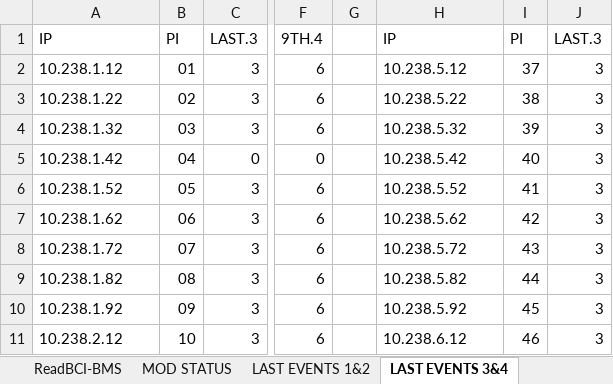
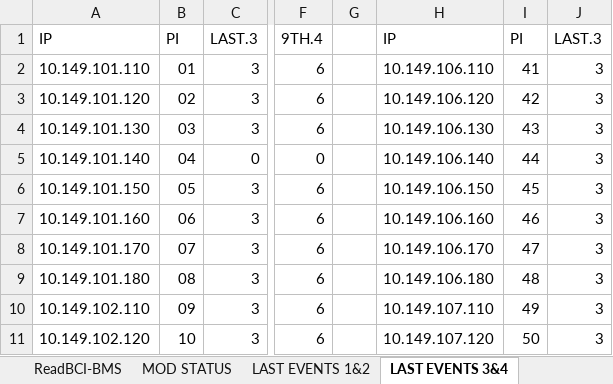
Before and after one commit to AlbertWang2018/tools, an Excel workbook: HotCommissionTool/ControlByETH-CBESS-BCI.xlsm, sheet LAST EVENTS 3&4, drawn as a sheet; only a part is shown, gaps mark what is left out; values as stored, in another font and other column widths than the file's, no cell formats; charts and pictures and conditional formats and table styles not drawn; the diff covers the shown part only; the diff names each change by its address in the sheet, - before the commit and + after, or states it on an @@ line.

```diff
--- a/HotCommissionTool/ControlByETH-CBESS-BCI.xlsm (sheet LAST EVENTS 3&4)
+++ b/HotCommissionTool/ControlByETH-CBESS-BCI.xlsm (sheet LAST EVENTS 3&4)
-A2: 10.238.1.12
+A2: 10.149.101.110
-H2: 10.238.5.12
+H2: 10.149.106.110
-I2: 37
+I2: 41
-A3: 10.238.1.22
+A3: 10.149.101.120
-H3: 10.238.5.22
+H3: 10.149.106.120
-I3: 38
+I3: 42
-A4: 10.238.1.32
+A4: 10.149.101.130
-H4: 10.238.5.32
+H4: 10.149.106.130
-I4: 39
+I4: 43
-A5: 10.238.1.42
+A5: 10.149.101.140
-H5: 10.238.5.42
+H5: 10.149.106.140
-I5: 40
+I5: 44
-A6: 10.238.1.52
+A6: 10.149.101.150
-H6: 10.238.5.52
+H6: 10.149.106.150
-I6: 41
+I6: 45
-A7: 10.238.1.62
+A7: 10.149.101.160
-H7: 10.238.5.62
+H7: 10.149.106.160
-I7: 42
+I7: 46
-A8: 10.238.1.72
+A8: 10.149.101.170
-H8: 10.238.5.72
+H8: 10.149.106.170
-I8: 43
+I8: 47
-A9: 10.238.1.82
+A9: 10.149.101.180
-H9: 10.238.5.82
+H9: 10.149.106.180
-I9: 44
+I9: 48
-A10: 10.238.1.92
+A10: 10.149.102.110
-H10: 10.238.5.92
+H10: 10.149.107.110
-I10: 45
+I10: 49
-A11: 10.238.2.12
+A11: 10.149.102.120
-H11: 10.238.6.12
+H11: 10.149.107.120
-I11: 46
+I11: 50
```
Also changed, not shown: 4 added rows and 78 edited cells elsewhere in this sheet, sheet MOD STATUS, sheet ReadBCI-BMS, sheet LAST EVENTS 1&2, sheet MOD PCB TEMP, cell formats, formulas that keep their value, charts or pictures.
